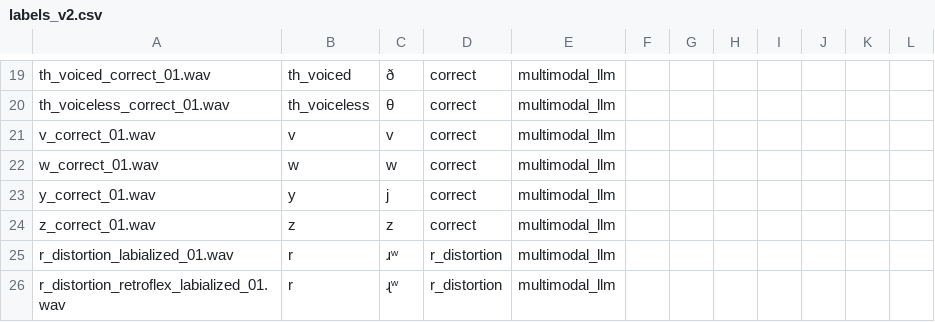
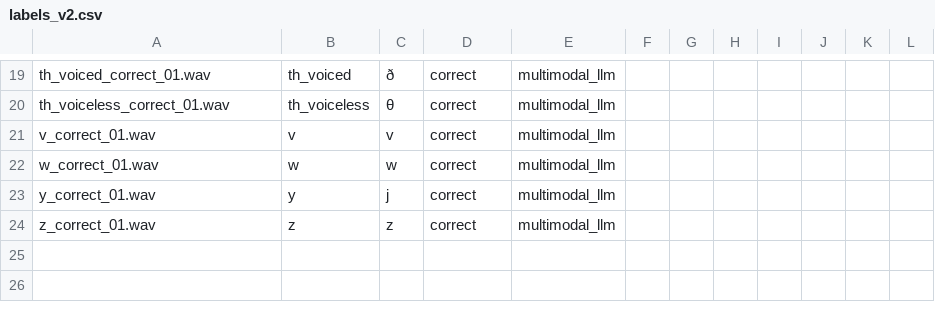
Before and after one commit to gaby-chu/sara-llm-sound-generation, a CSV file: labels_v2.csv, drawn as a sheet; only a part is shown, gaps mark what is left out; the diff names each change by its address in the sheet, - before the commit and + after, or states it on an @@ line.

```diff
--- a/labels_v2.csv
+++ b/labels_v2.csv
-row 25: r_distortion_labialized_01.wav | r | ɹʷ | r_distortion | multimodal_llm
-row 26: r_distortion_retroflex_labialized_01.wav | r | ɻʷ | r_distortion | multimodal_llm
```
Also changed, not shown: gen_prompts_v4.csv, 8 other files.
